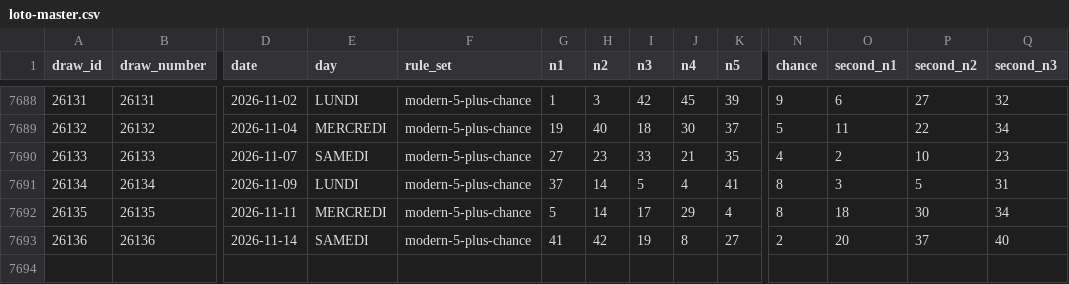
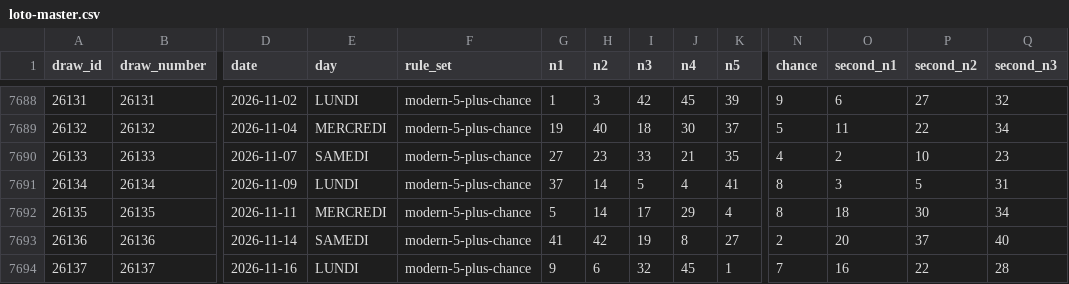
Before and after one commit to iomegase/loto-last, a CSV file: data/processed/loto-master.csv, drawn as a sheet; only a part is shown, gaps mark what is left out; rows hold the shown columns only; the diff names each change by its address in the sheet, - before the commit and + after, or states it on an @@ line.

```diff
--- a/data/processed/loto-master.csv
+++ b/data/processed/loto-master.csv
+row 7694: 26137 | 26137 | 2026-11-16 | LUNDI | modern-5-plus-chance | 9 | 6 | 32 | 45 | 1 | 7 | 16 | 22 | 28
```
Also changed, not shown: data/processed/loto-modern.csv, 6 other files.
